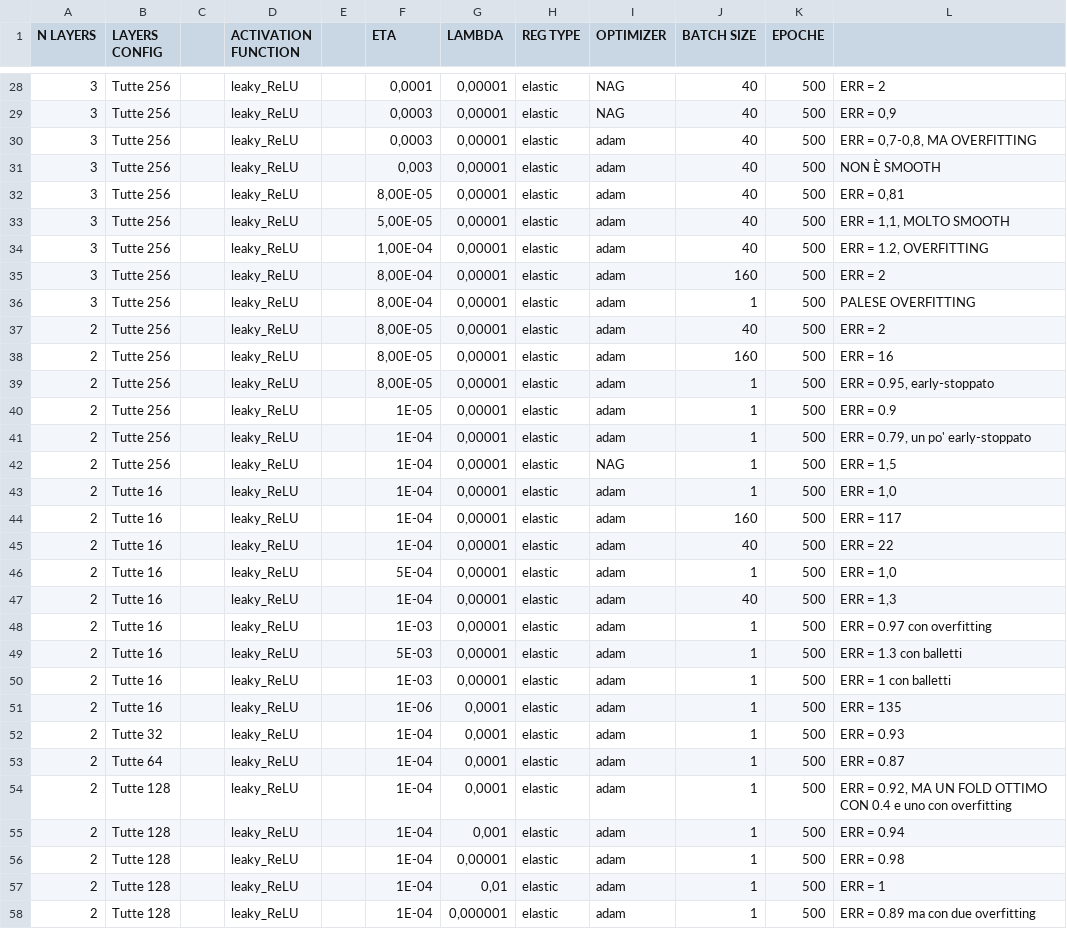
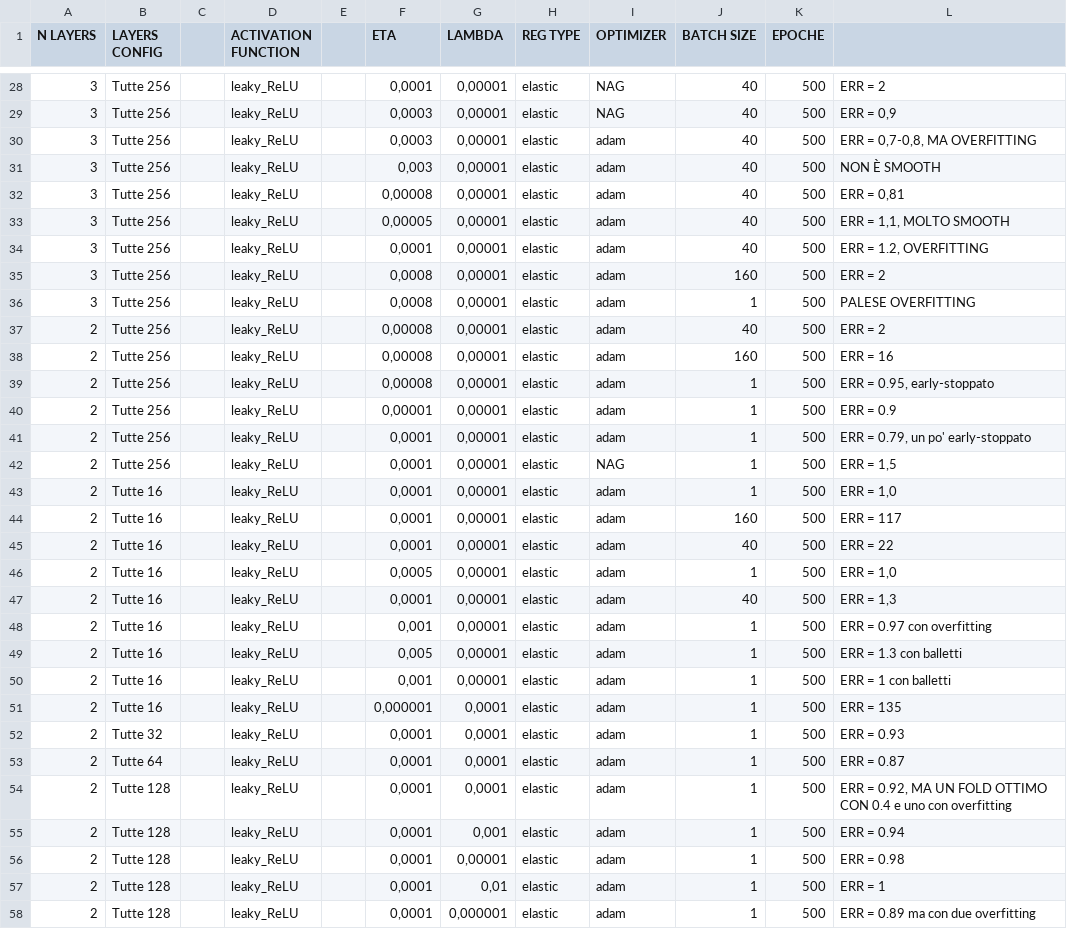
Before and after one commit to AlbertoMontanelli/Machine-Learning, a CSV file: lista_prove_grid_search.csv, drawn as a sheet; only a part is shown, gaps mark what is left out; the diff covers the shown part only.

```diff
--- a/lista_prove_grid_search.csv
+++ b/lista_prove_grid_search.csv
@@ -31,28 +31,28 @@ N LAYERS,LAYERS CONFIG,,ACTIVATION FUNCTION,,ETA,LAMBDA,REG TYPE,OPTIMIZER,BATCH
 3,Tutte 256,,leaky_ReLU,,"0,003","0,00001",elastic,adam,40,500,NON È SMOOTH
-3,Tutte 256,,leaky_ReLU,,"8,00E-05","0,00001",elastic,adam,40,500,"ERR = 0,81"
-3,Tutte 256,,leaky_ReLU,,"5,00E-05","0,00001",elastic,adam,40,500,"ERR = 1,1, MOLTO SMOOTH"
-3,Tutte 256,,leaky_ReLU,,"1,00E-04","0,00001",elastic,adam,40,500,"ERR = 1.2, OVERFITTING"
-3,Tutte 256,,leaky_ReLU,,"8,00E-04","0,00001",elastic,adam,160,500,"ERR = 2"
-3,Tutte 256,,leaky_ReLU,,"8,00E-04","0,00001",elastic,adam,1,500,"PALESE OVERFITTING"
-2,Tutte 256,,leaky_ReLU,,"8,00E-05","0,00001",elastic,adam,40,500,"ERR = 2"
-2,Tutte 256,,leaky_ReLU,,"8,00E-05","0,00001",elastic,adam,160,500,"ERR = 16"
-2,Tutte 256,,leaky_ReLU,,"8,00E-05","0,00001",elastic,adam,1,500,"ERR = 0.95, early-stoppato"
-2,Tutte 256,,leaky_ReLU,,"1E-05","0,00001",elastic,adam,1,500,"ERR = 0.9"
-2,Tutte 256,,leaky_ReLU,,"1E-04","0,00001",elastic,adam,1,500,"ERR = 0.79, un po' early-stoppato"
-2,Tutte 256,,leaky_ReLU,,"1E-04","0,00001",elastic,NAG,1,500,"ERR = 1,5"
-2,Tutte 16,,leaky_ReLU,,"1E-04","0,00001",elastic,adam,1,500,"ERR = 1,0"
-2,Tutte 16,,leaky_ReLU,,"1E-04","0,00001",elastic,adam,160,500,"ERR = 117"
-2,Tutte 16,,leaky_ReLU,,"1E-04","0,00001",elastic,adam,40,500,"ERR = 22"
-2,Tutte 16,,leaky_ReLU,,"5E-04","0,00001",elastic,adam,1,500,"ERR = 1,0"
-2,Tutte 16,,leaky_ReLU,,"1E-04","0,00001",elastic,adam,40,500,"ERR = 1,3"
-2,Tutte 16,,leaky_ReLU,,"1E-03","0,00001",elastic,adam,1,500,"ERR = 0.97 con overfitting"
-2,Tutte 16,,leaky_ReLU,,"5E-03","0,00001",elastic,adam,1,500,"ERR = 1.3 con balletti"
-2,Tutte 16,,leaky_ReLU,,"1E-03","0,00001",elastic,adam,1,500,"ERR = 1 con balletti"
-2,Tutte 16,,leaky_ReLU,,"1E-06","0,0001",elastic,adam,1,500,"ERR = 135"
-2,Tutte 32,,leaky_ReLU,,"1E-04","0,0001",elastic,adam,1,500,"ERR = 0.93"
-2,Tutte 64,,leaky_ReLU,,"1E-04","0,0001",elastic,adam,1,500,"ERR = 0.87"
-2,Tutte 128,,leaky_ReLU,,"1E-04","0,0001",elastic,adam,1,500,"ERR = 0.92, MA UN FOLD OTTIMO CON 0.4 e uno con overfitting"
-2,Tutte 128,,leaky_ReLU,,"1E-04","0,001",elastic,adam,1,500,"ERR = 0.94"
-2,Tutte 128,,leaky_ReLU,,"1E-04","0,00001",elastic,adam,1,500,"ERR = 0.98"
-2,Tutte 128,,leaky_ReLU,,"1E-04","0,01",elastic,adam,1,500,"ERR = 1"
-2,Tutte 128,,leaky_ReLU,,"1E-04","0,000001",elastic,adam,1,500,"ERR = 0.89 ma con due overfitting"
+3,Tutte 256,,leaky_ReLU,,"0,00008","0,00001",elastic,adam,40,500,"ERR = 0,81"
+3,Tutte 256,,leaky_ReLU,,"0,00005","0,00001",elastic,adam,40,500,"ERR = 1,1, MOLTO SMOOTH"
+3,Tutte 256,,leaky_ReLU,,"0,0001","0,00001",elastic,adam,40,500,"ERR = 1.2, OVERFITTING"
+3,Tutte 256,,leaky_ReLU,,"0,0008","0,00001",elastic,adam,160,500,ERR = 2
+3,Tutte 256,,leaky_ReLU,,"0,0008","0,00001",elastic,adam,1,500,PALESE OVERFITTING
+2,Tutte 256,,leaky_ReLU,,"0,00008","0,00001",elastic,adam,40,500,ERR = 2
+2,Tutte 256,,leaky_ReLU,,"0,00008","0,00001",elastic,adam,160,500,ERR = 16
+2,Tutte 256,,leaky_ReLU,,"0,00008","0,00001",elastic,adam,1,500,"ERR = 0.95, early-stoppato"
+2,Tutte 256,,leaky_ReLU,,"0,00001","0,00001",elastic,adam,1,500,ERR = 0.9
+2,Tutte 256,,leaky_ReLU,,"0,0001","0,00001",elastic,adam,1,500,"ERR = 0.79, un po' early-stoppato"
+2,Tutte 256,,leaky_ReLU,,"0,0001","0,00001",elastic,NAG,1,500,"ERR = 1,5"
+2,Tutte 16,,leaky_ReLU,,"0,0001","0,00001",elastic,adam,1,500,"ERR = 1,0"
+2,Tutte 16,,leaky_ReLU,,"0,0001","0,00001",elastic,adam,160,500,ERR = 117
+2,Tutte 16,,leaky_ReLU,,"0,0001","0,00001",elastic,adam,40,500,ERR = 22
+2,Tutte 16,,leaky_ReLU,,"0,0005","0,00001",elastic,adam,1,500,"ERR = 1,0"
+2,Tutte 16,,leaky_ReLU,,"0,0001","0,00001",elastic,adam,40,500,"ERR = 1,3"
+2,Tutte 16,,leaky_ReLU,,"0,001","0,00001",elastic,adam,1,500,ERR = 0.97 con overfitting
+2,Tutte 16,,leaky_ReLU,,"0,005","0,00001",elastic,adam,1,500,ERR = 1.3 con balletti
+2,Tutte 16,,leaky_ReLU,,"0,001","0,00001",elastic,adam,1,500,ERR = 1 con balletti
+2,Tutte 16,,leaky_ReLU,,"0,000001","0,0001",elastic,adam,1,500,ERR = 135
+2,Tutte 32,,leaky_ReLU,,"0,0001","0,0001",elastic,adam,1,500,ERR = 0.93
+2,Tutte 64,,leaky_ReLU,,"0,0001","0,0001",elastic,adam,1,500,ERR = 0.87
+2,Tutte 128,,leaky_ReLU,,"0,0001","0,0001",elastic,adam,1,500,"ERR = 0.92, MA UN FOLD OTTIMO CON 0.4 e uno con overfitting"
+2,Tutte 128,,leaky_ReLU,,"0,0001","0,001",elastic,adam,1,500,ERR = 0.94
+2,Tutte 128,,leaky_ReLU,,"0,0001","0,00001",elastic,adam,1,500,ERR = 0.98
+2,Tutte 128,,leaky_ReLU,,"0,0001","0,01",elastic,adam,1,500,ERR = 1
+2,Tutte 128,,leaky_ReLU,,"0,0001","0,000001",elastic,adam,1,500,ERR = 0.89 ma con due overfitting
```
Also changed, not shown: 19 added rows and 13 edited cells elsewhere in this file, 4 other files.
